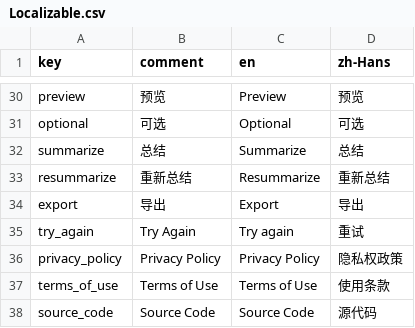
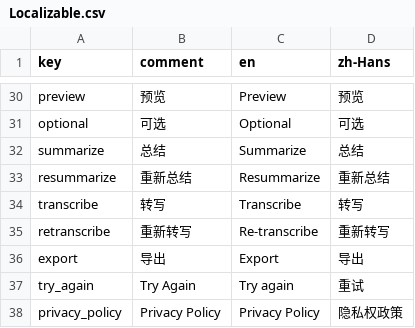
Before and after one commit to duxins/alog, a CSV file: Localizable.csv, drawn as a sheet; only a part is shown, gaps mark what is left out; the shorter side is filled out with more unchanged rows; the diff names each change by its address in the sheet, - before the commit and + after, or states it on an @@ line.

```diff
--- a/Localizable.csv
+++ b/Localizable.csv
+row 34: transcribe | 转写 | Transcribe | 转写
+row 35: retranscribe | 重新转写 | Re-transcribe | 重新转写
```
Also changed, not shown: 6 other files.
